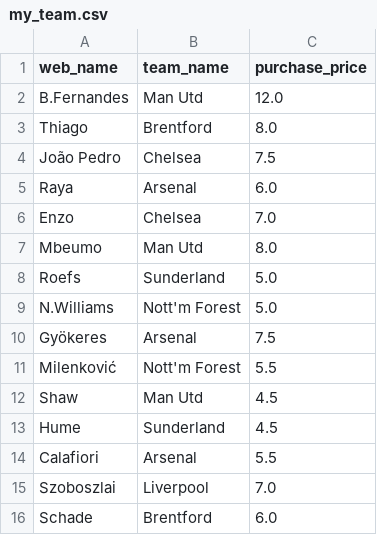
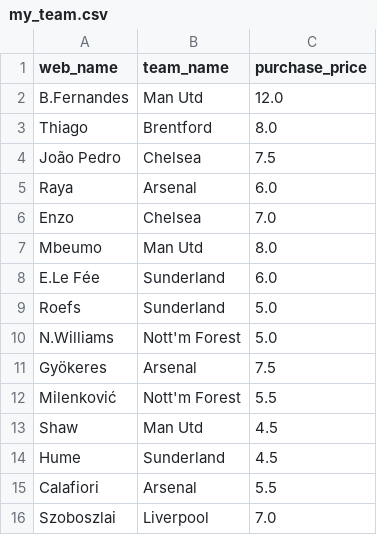
Before and after one commit to vinilop1114/gameweek-lab, a CSV file: my_team.csv, drawn as a sheet.

Commit message:
GW1 grants no free transfer
The model credited itself a free transfer for GW1, didn't spend it, and
arrived at GW2 believing it had two -- so it applied a double move
(Gibbs-White -> Szoboszlai AND E.Le Fee -> Schade) that in the real app
would have cost -4 points.

In FPL the initial squad is built with unlimited changes up to the GW1
deadline, so there is nothing to save; the first free transfer of the
season arrives in GW2. _transfers_granted() encodes that and is used by
both evolve_base_squad and simulate_squad_trajectory.

Restored my_team.csv to its post-GW1 state and re-evaluated GW2 with the
correct single transfer: only Gibbs-White -> Szoboszlai (+6.96 xP)
survives. The second move was never justified on its own merits -- as a
-4 hit it needed to clear 6 xP and it gained 5.47.

Caught by the user noticing the app only offered one free transfer.

```diff
--- a/my_team.csv
+++ b/my_team.csv
@@ -7,2 +7,3 @@ Enzo,Chelsea,7.0
 Mbeumo,Man Utd,8.0
+E.Le Fée,Sunderland,6.0
 Roefs,Sunderland,5.0
@@ -15,2 +16 @@ Calafiori,Arsenal,5.5
 Szoboszlai,Liverpool,7.0
-Schade,Brentford,6.0
```
Also changed, not shown: data/processed/players.csv, data/processed/players_scored.csv, 4 other files.
